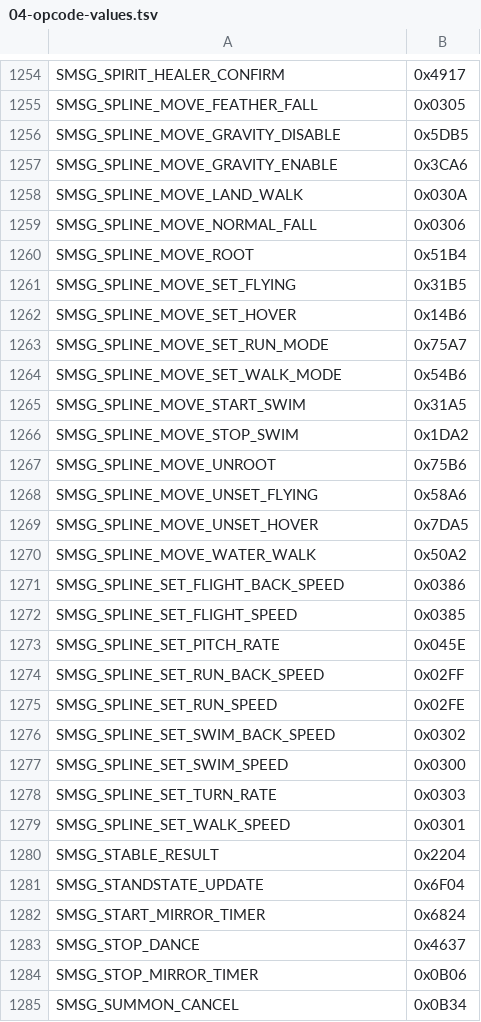
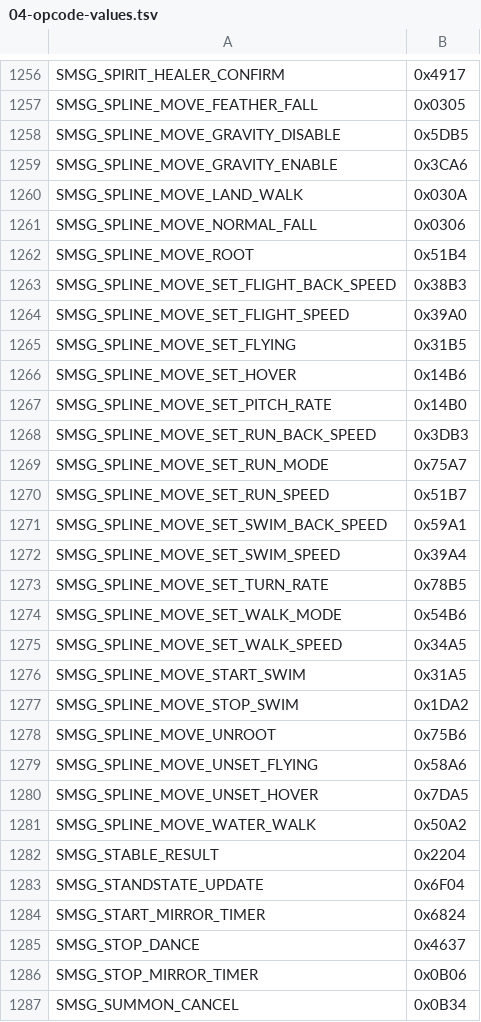
Before and after one commit to Battledamn/MaelstromCore, a TSV file: plan/04-opcode-values.tsv, drawn as a sheet; only a part is shown, gaps mark what is left out; removed rows and columns are numbered as before the commit, all else as after; the diff covers the shown part only; the diff names each change by its address in the sheet, - before the commit and + after, or states it on an @@ line.

```diff
--- a/plan/04-opcode-values.tsv
+++ b/plan/04-opcode-values.tsv
+row 1263: SMSG_SPLINE_MOVE_SET_FLIGHT_BACK_SPEED | 0x38B3
+row 1264: SMSG_SPLINE_MOVE_SET_FLIGHT_SPEED | 0x39A0
+row 1267: SMSG_SPLINE_MOVE_SET_PITCH_RATE | 0x14B0
+row 1268: SMSG_SPLINE_MOVE_SET_RUN_BACK_SPEED | 0x3DB3
+row 1270: SMSG_SPLINE_MOVE_SET_RUN_SPEED | 0x51B7
+row 1271: SMSG_SPLINE_MOVE_SET_SWIM_BACK_SPEED | 0x59A1
+row 1272: SMSG_SPLINE_MOVE_SET_SWIM_SPEED | 0x39A4
+row 1273: SMSG_SPLINE_MOVE_SET_TURN_RATE | 0x78B5
+row 1275: SMSG_SPLINE_MOVE_SET_WALK_SPEED | 0x34A5
-row 1271: SMSG_SPLINE_SET_FLIGHT_BACK_SPEED | 0x0386
-row 1272: SMSG_SPLINE_SET_FLIGHT_SPEED | 0x0385
-row 1273: SMSG_SPLINE_SET_PITCH_RATE | 0x045E
-row 1274: SMSG_SPLINE_SET_RUN_BACK_SPEED | 0x02FF
-row 1275: SMSG_SPLINE_SET_RUN_SPEED | 0x02FE
-row 1276: SMSG_SPLINE_SET_SWIM_BACK_SPEED | 0x0302
-row 1277: SMSG_SPLINE_SET_SWIM_SPEED | 0x0300
-row 1278: SMSG_SPLINE_SET_TURN_RATE | 0x0303
-row 1279: SMSG_SPLINE_SET_WALK_SPEED | 0x0301
```
Also changed, not shown: 26 added rows and 24 removed rows elsewhere in this file, plan/04-opcode-legacy-allowlist.tsv, 8 other files.
